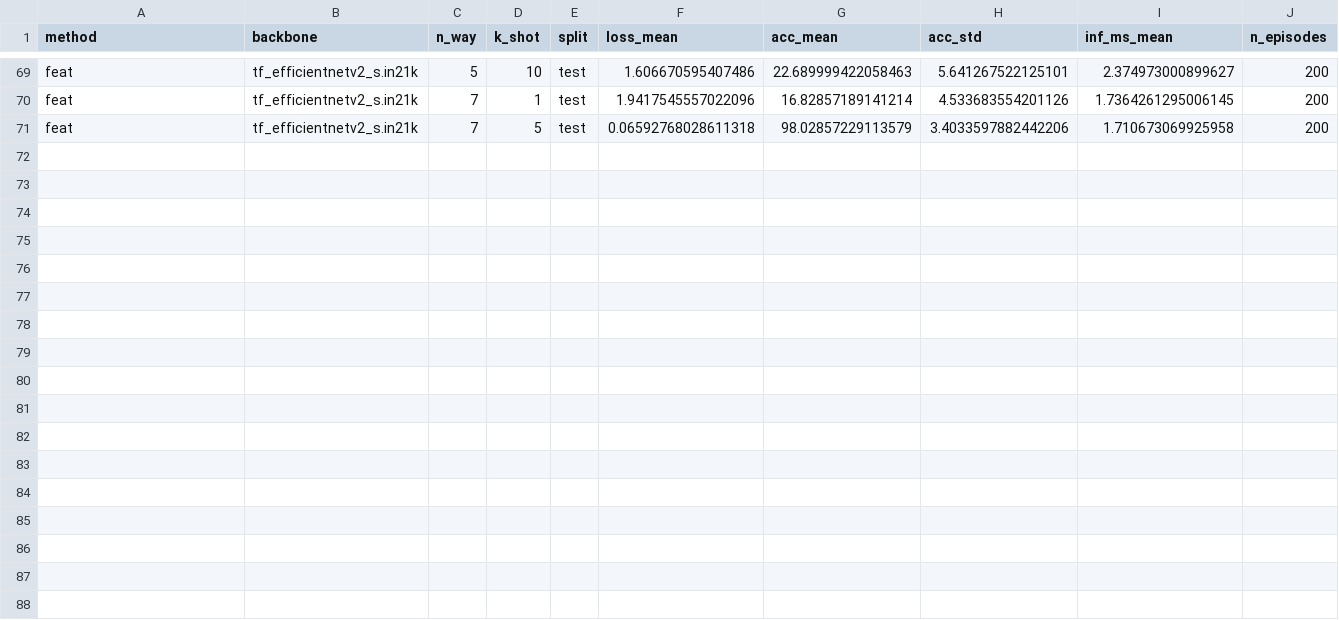
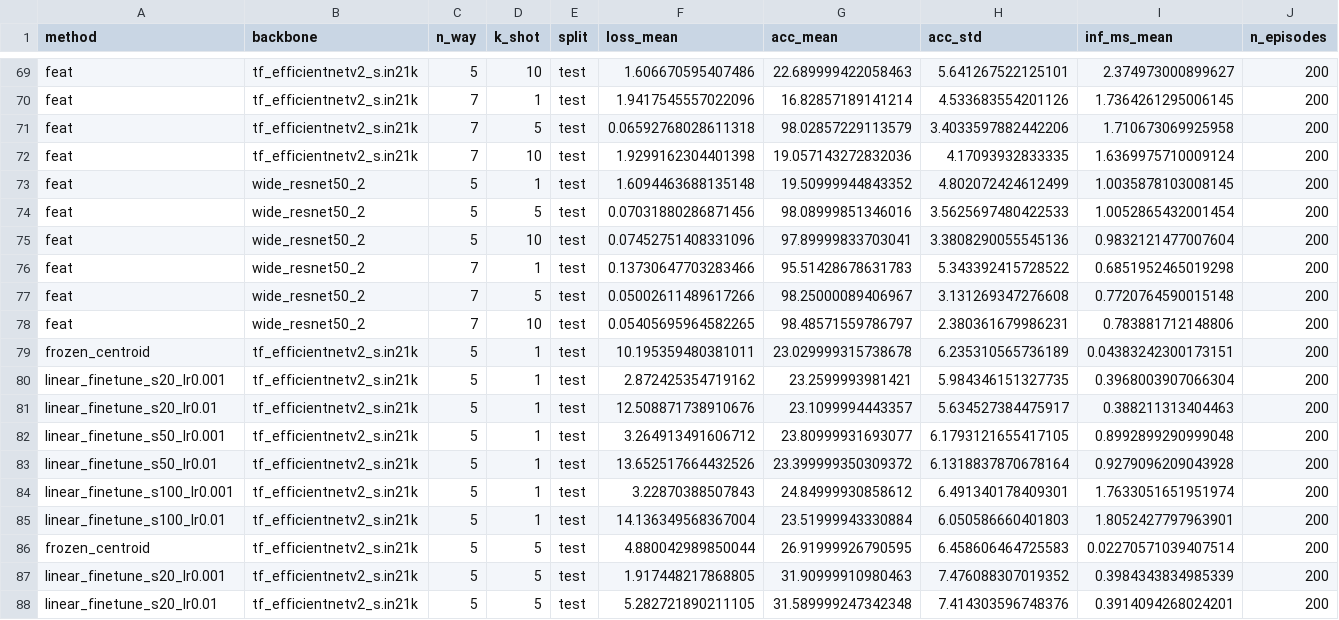
Before and after one commit to SoumiK-777/Personalized-Few-Shot-Hand-Gesture-Recognition, a CSV file: output/results/all_results.csv, drawn as a sheet; only a part is shown, gaps mark what is left out; rows hold the shown columns only; the diff names each change by its address in the sheet, - before the commit and + after, or states it on an @@ line.

Commit message:
completing feat results

```diff
--- a/output/results/all_results.csv
+++ b/output/results/all_results.csv
+row 72: feat | tf_efficientnetv2_s.in21k | 7 | 10 | test | 1.9299162304401398 | 19.057143272832036 | 4.17093932833335 | 1.6369975710009124 | 200
+row 73: feat | wide_resnet50_2 | 5 | 1 | test | 1.6094463688135148 | 19.50999944843352 | 4.802072424612499 | 1.0035878103008145 | 200
+row 74: feat | wide_resnet50_2 | 5 | 5 | test | 0.07031880286871456 | 98.08999851346016 | 3.5625697480422533 | 1.0052865432001454 | 200
+row 75: feat | wide_resnet50_2 | 5 | 10 | test | 0.07452751408331096 | 97.89999833703041 | 3.3808290055545136 | 0.9832121477007604 | 200
+row 76: feat | wide_resnet50_2 | 7 | 1 | test | 0.13730647703283466 | 95.51428678631783 | 5.343392415728522 | 0.6851952465019298 | 200
+row 77: feat | wide_resnet50_2 | 7 | 5 | test | 0.05002611489617266 | 98.25000089406967 | 3.131269347276608 | 0.7720764590015148 | 200
+row 78: feat | wide_resnet50_2 | 7 | 10 | test | 0.05405695964582265 | 98.48571559786797 | 2.380361679986231 | 0.783881712148806 | 200
+row 79: frozen_centroid | tf_efficientnetv2_s.in21k | 5 | 1 | test | 10.195359480381011 | 23.029999315738678 | 6.235310565736189 | 0.04383242300173151 | 200
+row 80: linear_finetune_s20_lr0.001 | tf_efficientnetv2_s.in21k | 5 | 1 | test | 2.872425354719162 | 23.2599993981421 | 5.984346151327735 | 0.3968003907066304 | 200
+row 81: linear_finetune_s20_lr0.01 | tf_efficientnetv2_s.in21k | 5 | 1 | test | 12.508871738910676 | 23.1099994443357 | 5.634527384475917 | 0.388211313404463 | 200
+row 82: linear_finetune_s50_lr0.001 | tf_efficientnetv2_s.in21k | 5 | 1 | test | 3.264913491606712 | 23.80999931693077 | 6.1793121655417105 | 0.8992899290999048 | 200
+row 83: linear_finetune_s50_lr0.01 | tf_efficientnetv2_s.in21k | 5 | 1 | test | 13.652517664432526 | 23.399999350309372 | 6.1318837870678164 | 0.9279096209043928 | 200
+row 84: linear_finetune_s100_lr0.001 | tf_efficientnetv2_s.in21k | 5 | 1 | test | 3.22870388507843 | 24.84999930858612 | 6.491340178409301 | 1.7633051651951974 | 200
+row 85: linear_finetune_s100_lr0.01 | tf_efficientnetv2_s.in21k | 5 | 1 | test | 14.136349568367004 | 23.51999943330884 | 6.050586660401803 | 1.8052427797963901 | 200
+row 86: frozen_centroid | tf_efficientnetv2_s.in21k | 5 | 5 | test | 4.880042989850044 | 26.91999926790595 | 6.458606464725583 | 0.02270571039407514 | 200
+row 87: linear_finetune_s20_lr0.001 | tf_efficientnetv2_s.in21k | 5 | 5 | test | 1.917448217868805 | 31.90999910980463 | 7.476088307019352 | 0.3984343834985339 | 200
+row 88: linear_finetune_s20_lr0.01 | tf_efficientnetv2_s.in21k | 5 | 5 | test | 5.282721890211105 | 31.589999247342348 | 7.414303596748376 | 0.3914094268024201 | 200
```
Also changed, not shown: 20 other files.
